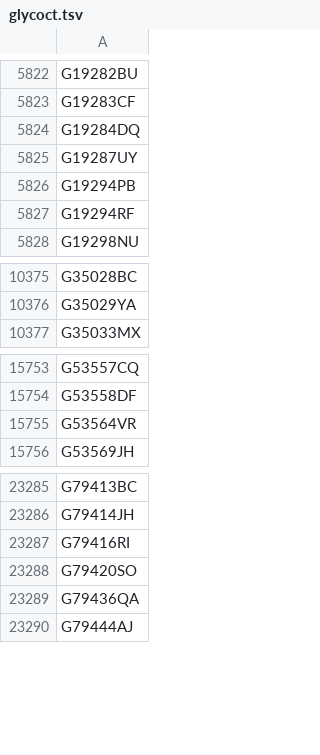
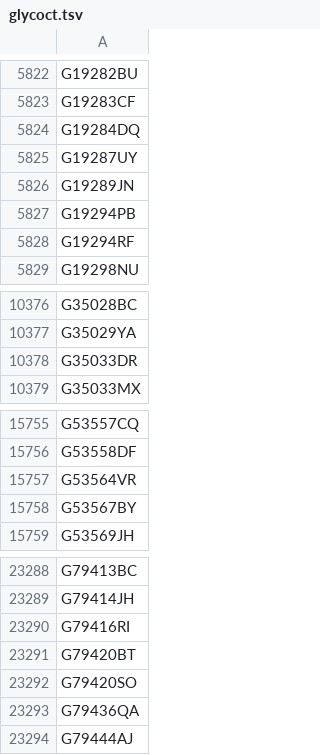
Before and after one commit to glygen-glycan-data/PyGly, a TSV file: smw/glycandata/export/glycoct.tsv, drawn as a sheet; only a part is shown, gaps mark what is left out.

```diff
--- a/smw/glycandata/export/glycoct.tsv
+++ b/smw/glycandata/export/glycoct.tsv
@@ -5825,2 +5825,3 @@ G19284DQ
 G19287UY
+G19289JN
 G19294PB
@@ -10376,2 +10377,3 @@ G35028BC
 G35029YA
+G35033DR
 G35033MX
@@ -15755,2 +15757,3 @@ G53558DF
 G53564VR
+G53567BY
 G53569JH
@@ -23287,2 +23290,3 @@ G79414JH
 G79416RI
+G79420BT
 G79420SO
```
Also changed, not shown: smw/glycandata/export/monocomp.tsv, smw/glycandata/export/pubs.tsv, 7 other files.
